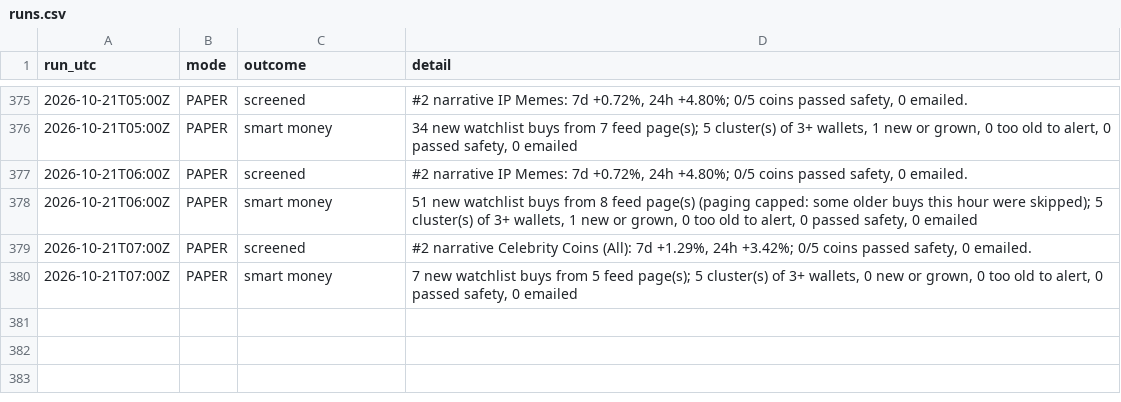
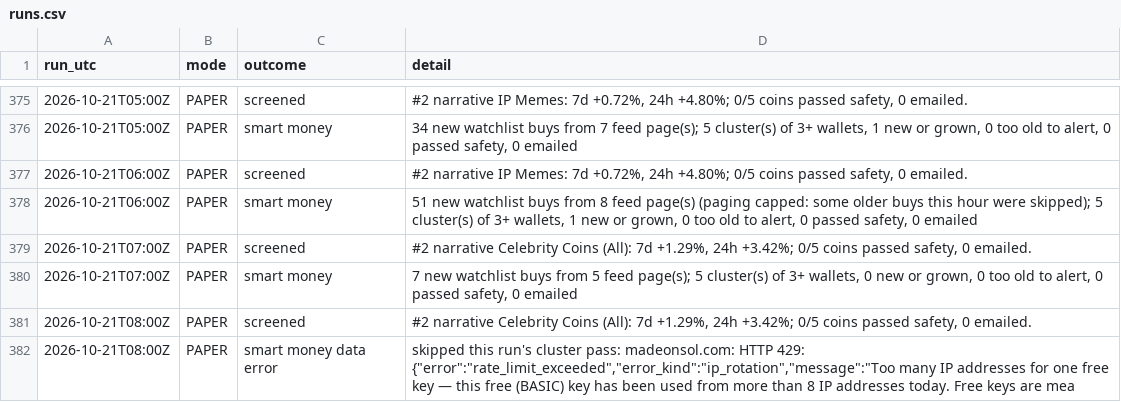
Before and after one commit to sageseid/MemeTrader, a CSV file: data/runs.csv, drawn as a sheet; only a part is shown, gaps mark what is left out.

```diff
--- a/data/runs.csv
+++ b/data/runs.csv
@@ -380 +380,3 @@ run_utc,mode,outcome,detail
 2026-10-21T07:00Z,PAPER,smart money,"7 new watchlist buys from 5 feed page(s); 5 cluster(s) of 3+ wallets, 0 new or grown, 0 too old to alert, 0 passed safety, 0 emailed"
+2026-10-21T08:00Z,PAPER,screened,"#2 narrative Celebrity Coins (All): 7d +1.29%, 24h +3.42%; 0/5 coins passed safety, 0 emailed."
+2026-10-21T08:00Z,PAPER,smart money data error,"skipped this run's cluster pass: madeonsol.com: HTTP 429: {""error"":""rate_limit_exceeded"",""error_kind"":""ip_rotation"",""message"":""Too many IP addresses for one free key — this free (BASIC) key has been used from more than 8 IP addresses today. Free keys are mea"
```
Also changed, not shown: data/signals.csv.
